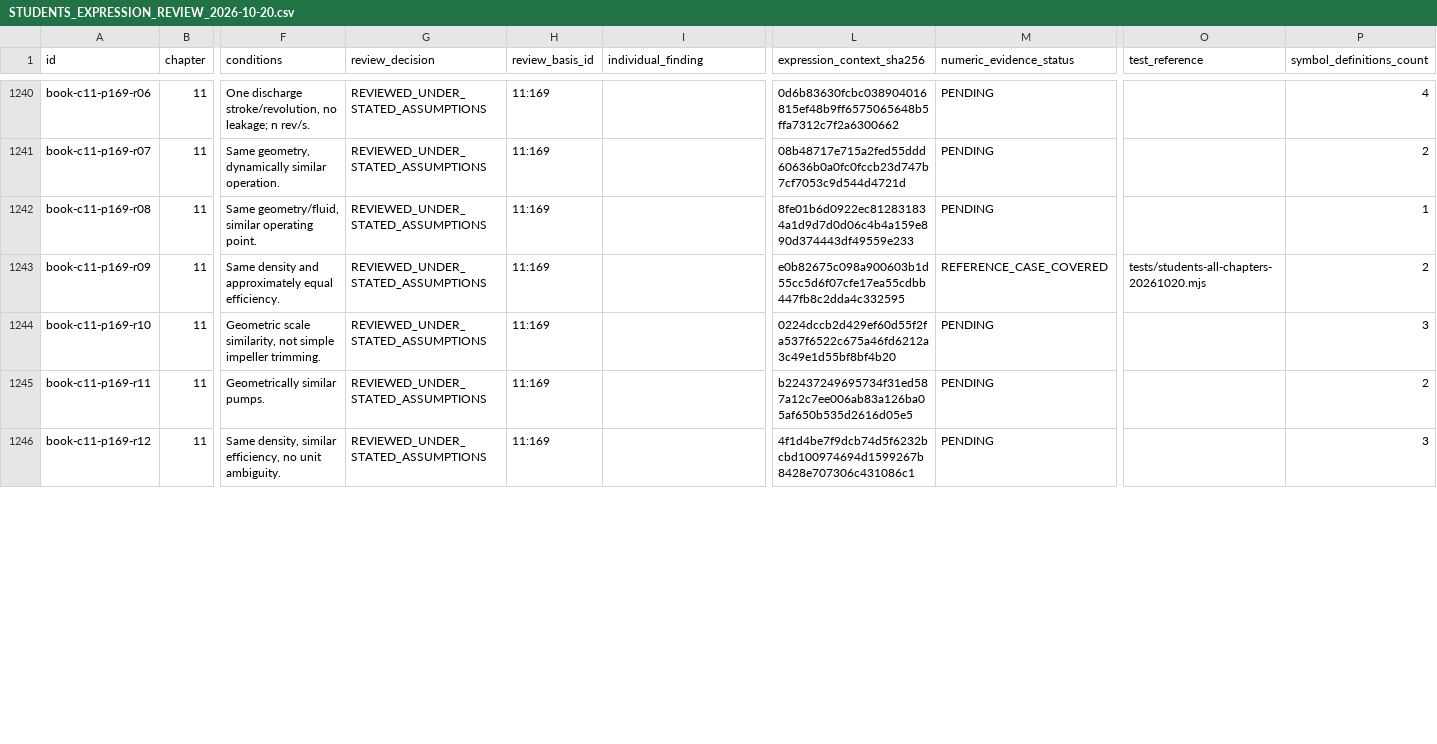
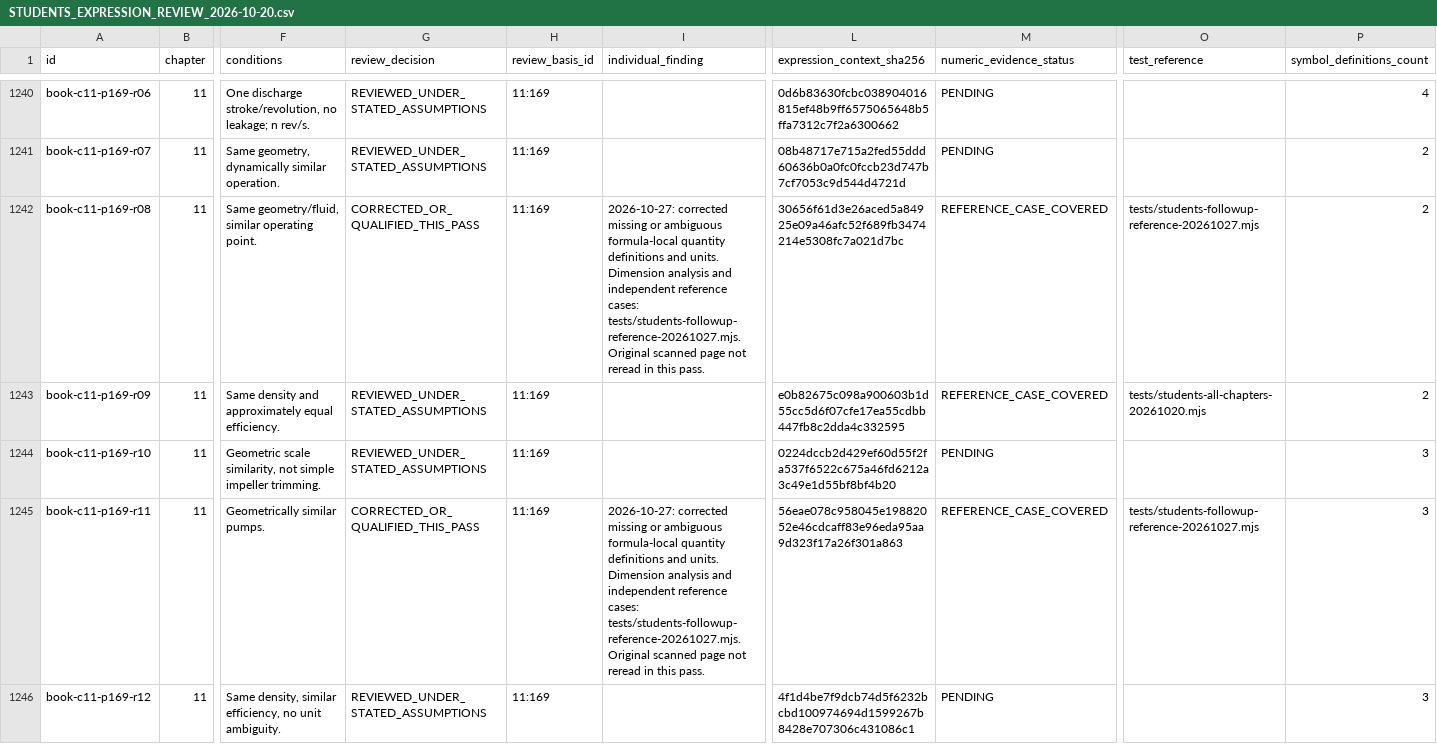
Before and after one commit to tmwalterfang-del/marine-tools, a CSV file: docs/STUDENTS_EXPRESSION_REVIEW_2026-10-20.csv, drawn as a sheet; only a part is shown, gaps mark what is left out; the diff covers the shown part only; the diff names each change by its address in the sheet, - before the commit and + after, or states it on an @@ line.

Commit message:
Review all Education expression contexts and expand verified IF97 Mollier processes

```diff
--- a/docs/STUDENTS_EXPRESSION_REVIEW_2026-10-20.csv
+++ b/docs/STUDENTS_EXPRESSION_REVIEW_2026-10-20.csv
-G1242 (review_decision): REVIEWED_UNDER_STATED_ASSUMPTIONS
+G1242 (review_decision): CORRECTED_OR_QUALIFIED_THIS_PASS
-I1242 (individual_finding): (empty)
+I1242 (individual_finding): 2026-10-27: corrected missing or ambiguous formula-local quantity definitions and units. Dimension analysis and independent reference cases: tests/students-followup-reference-20261027.mjs. Original scanned page not reread in this pass.
-L1242 (expression_context_sha256): 8fe01b6d0922ec812831834a1d9d7d0d06c4b4a159e890d374443df49559e233
+L1242 (expression_context_sha256): 30656f61d3e26aced5a84925e09a46afc52f689fb3474214e5308fc7a021d7bc
-M1242 (numeric_evidence_status): PENDING
+M1242 (numeric_evidence_status): REFERENCE_CASE_COVERED
-O1242 (test_reference): (empty)
+O1242 (test_reference): tests/students-followup-reference-20261027.mjs
-P1242 (symbol_definitions_count): 1
+P1242 (symbol_definitions_count): 2
-G1245 (review_decision): REVIEWED_UNDER_STATED_ASSUMPTIONS
+G1245 (review_decision): CORRECTED_OR_QUALIFIED_THIS_PASS
-I1245 (individual_finding): (empty)
+I1245 (individual_finding): 2026-10-27: corrected missing or ambiguous formula-local quantity definitions and units. Dimension analysis and independent reference cases: tests/students-followup-reference-20261027.mjs. Original scanned page not reread in this pass.
-L1245 (expression_context_sha256): b22437249695734f31ed587a12c7ee006ab83a126ba05af650b535d2616d05e5
+L1245 (expression_context_sha256): 56eae078c958045e19882052e46cdcaff83e96eda95aa9d323f17a26f301a863
-M1245 (numeric_evidence_status): PENDING
+M1245 (numeric_evidence_status): REFERENCE_CASE_COVERED
-O1245 (test_reference): (empty)
+O1245 (test_reference): tests/students-followup-reference-20261027.mjs
-P1245 (symbol_definitions_count): 2
+P1245 (symbol_definitions_count): 3
```
Also changed, not shown: 63 edited cells elsewhere in this file, 22 other files.
